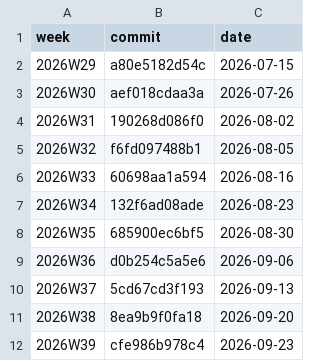
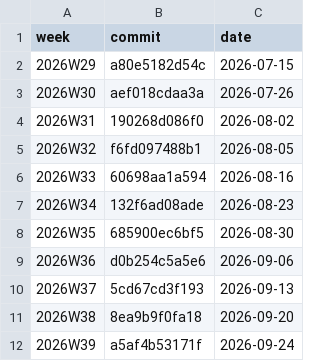
Before and after one commit to crickertech/nife, a CSV file: notes/project-metrics/weeks.csv, drawn as a sheet.

```diff
--- a/notes/project-metrics/weeks.csv
+++ b/notes/project-metrics/weeks.csv
@@ -11,2 +11,2 @@ week,commit,date
 2026W38,8ea9b9f0fa18,2026-09-20
-2026W39,cfe986b978c4,2026-09-23
+2026W39,a5af4b53171f,2026-09-24
```
Also changed, not shown: notes/project-metrics/lines.csv, notes/project-metrics/milestones.csv, 10 other files.
